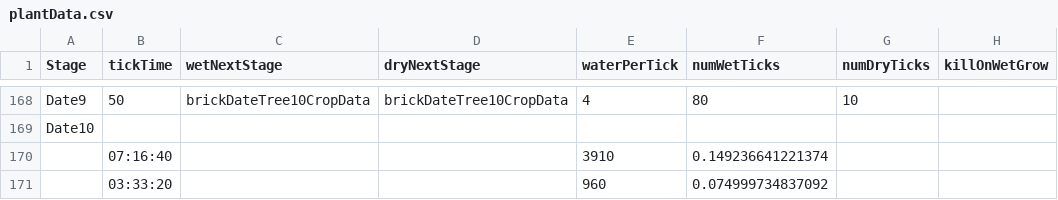
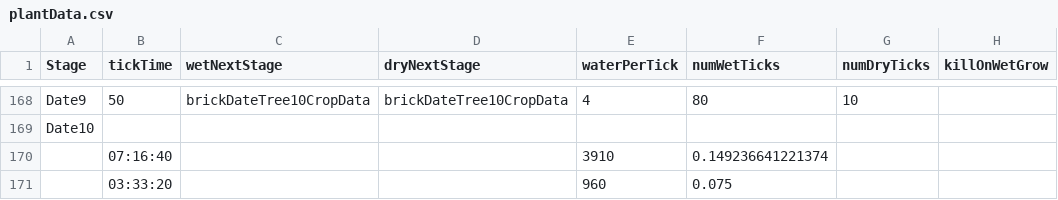
Before and after one commit to ConanODoyle/farming, a CSV file: config/plantData.csv, drawn as a sheet; only a part is shown, gaps mark what is left out; the diff names each change by its address in the sheet, - before the commit and + after, or states it on an @@ line.

Commit message:
Fix water and time calculations for date tree harvest loop

```diff
--- a/config/plantData.csv
+++ b/config/plantData.csv
-F171 (numWetTicks): 0.074999734837092
+F171 (numWetTicks): 0.075
```
Also changed, not shown: 1 other file.
